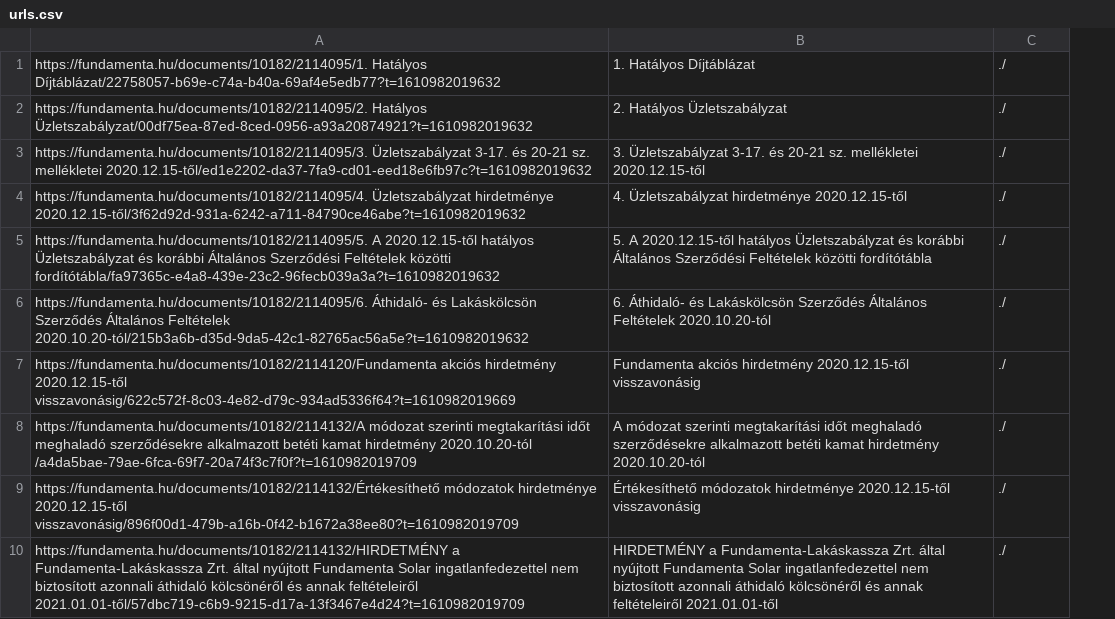
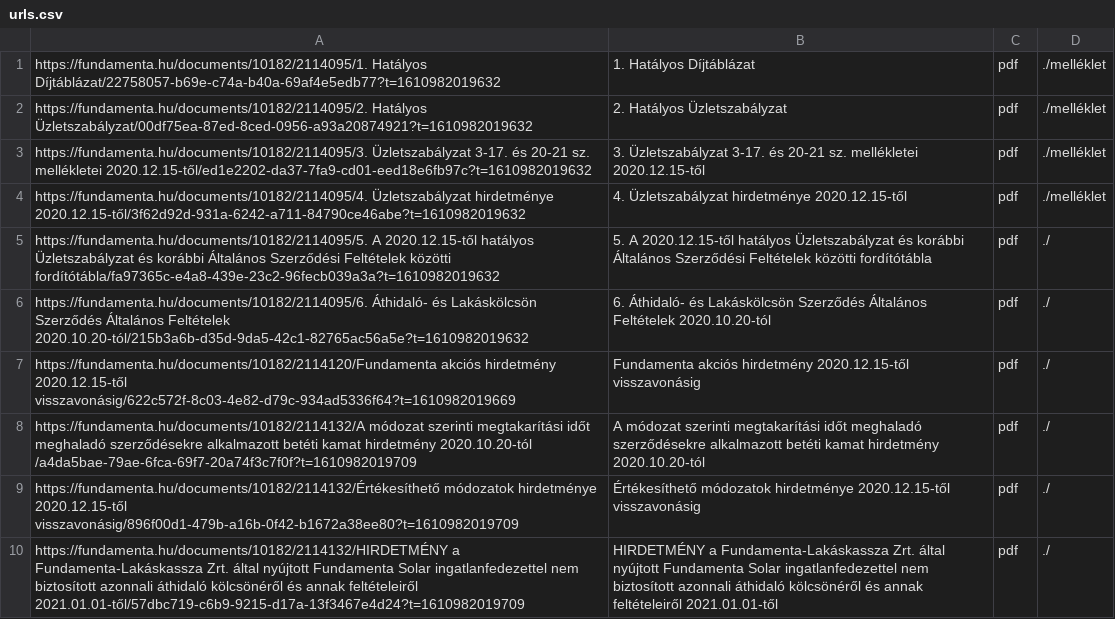
Before and after one commit to tkircsi/zipdown, a CSV file: urls.csv, drawn as a sheet; only a part is shown; addresses are those after the commit; the diff names each change by its address in the sheet, - before the commit and + after, or states it on an @@ line.

```diff
--- a/urls.csv
+++ b/urls.csv
+column C, rows 1-10: all pdf
-D1:D4: ./
+D1:D4: ./melléklet
```
Also changed, not shown: 2 other files.
